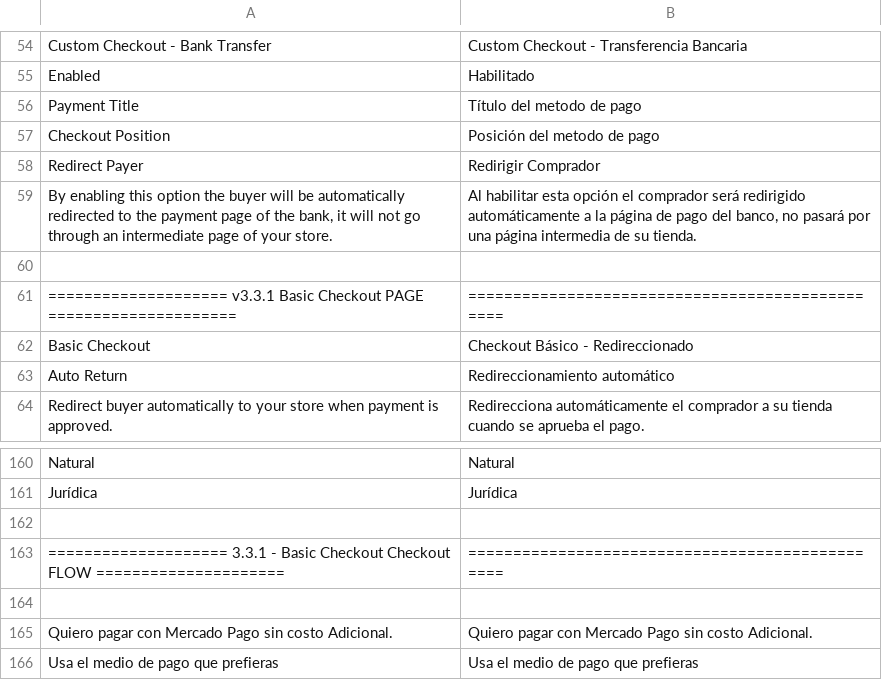
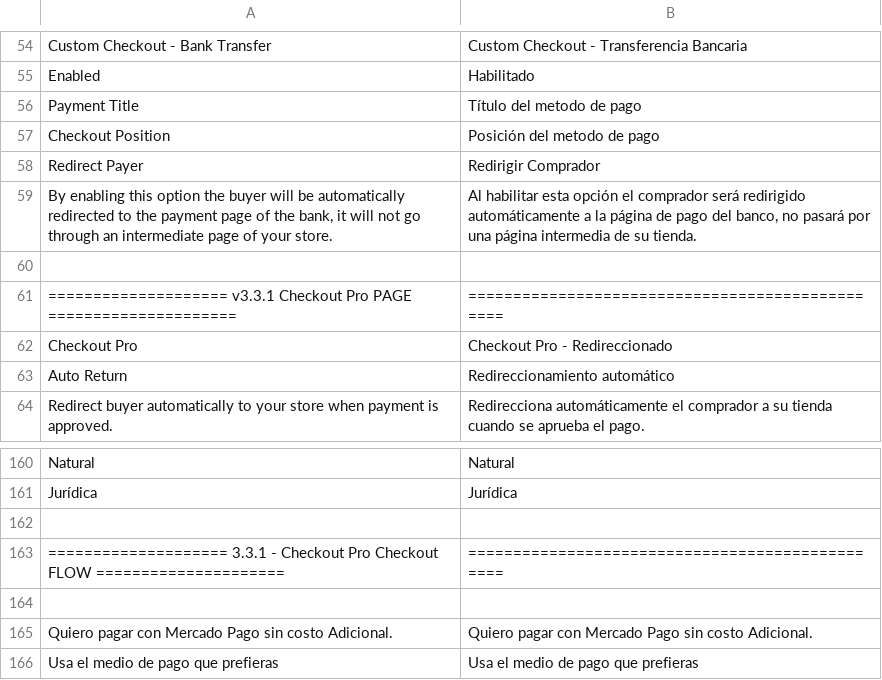
Before and after one commit to mercadopago/cart-magento2, a CSV file: src/MercadoPago/Core/i18n/es_CL.csv, drawn as a sheet; only a part is shown, gaps mark what is left out.

Commit message:
Rename checkout basic to checkout pro

```diff
--- a/src/MercadoPago/Core/i18n/es_CL.csv
+++ b/src/MercadoPago/Core/i18n/es_CL.csv
@@ -60,4 +60,4 @@
 
-"==================== v3.3.1 Basic Checkout PAGE =====================","================================================"
-"Basic Checkout","Checkout Básico - Redireccionado"
+"==================== v3.3.1 Checkout Pro PAGE =====================","================================================"
+"Checkout Pro","Checkout Pro - Redireccionado"
 "Auto Return","Redireccionamiento automático"
@@ -162,3 +162,3 @@
 
-"==================== 3.3.1 - Basic Checkout Checkout FLOW =====================","================================================"
+"==================== 3.3.1 - Checkout Pro Checkout FLOW =====================","================================================"
 
```
Also changed, not shown: src/MercadoPago/Core/i18n/es_CO.csv, src/MercadoPago/Core/i18n/es_MX.csv, 15 other files.
